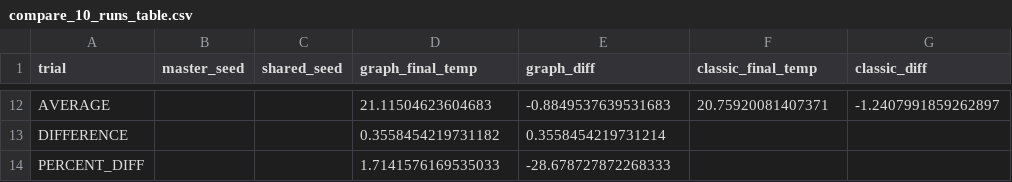
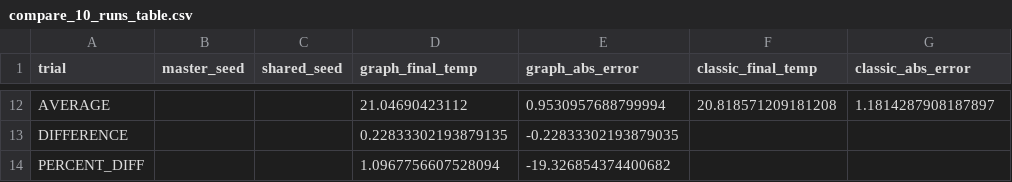
Before and after one commit to RezaAta/Zorvan, a CSV file: compare_10_runs_table.csv, drawn as a sheet; only a part is shown, gaps mark what is left out; the diff covers the shown part only.

Commit message:
Refactor bias initialization and update ClassicMLP API
Biases are now deterministically initialized to zero in both ClassicMLP and MLPGraph for reproducible experiments. The legacy delay API in ClassicMLP has been removed; updates are now always applied immediately per batch. The training and backward_pass methods have updated signatures to reflect this. All experiments and tests have been updated to match the new bias and update semantics, and new tests and scripts have been added to verify bias handling and gradient correctness. CSV and markdown output fields have been renamed from *_diff to *_abs_error to reflect absolute error reporting.

```diff
--- a/compare_10_runs_table.csv
+++ b/compare_10_runs_table.csv
@@ -1 +1 @@
-trial,master_seed,shared_seed,graph_final_temp,graph_diff,classic_final_temp,classic_diff
+trial,master_seed,shared_seed,graph_final_temp,graph_abs_error,classic_final_temp,classic_abs_error
@@ -12,3 +12,3 @@ trial,master_seed,shared_seed,graph_final_temp,graph_diff,classic_final_temp,cla
-AVERAGE,,,21.11504623604683,-0.8849537639531683,20.75920081407371,-1.2407991859262897
-DIFFERENCE,,,0.3558454219731182,0.3558454219731214,,
-PERCENT_DIFF,,,1.7141576169535033,-28.678727872268333,,
+AVERAGE,,,21.04690423112,0.9530957688799994,20.818571209181208,1.1814287908187897
+DIFFERENCE,,,0.22833302193879135,-0.22833302193879035,,
+PERCENT_DIFF,,,1.0967756607528094,-19.326854374400682,,
```
Also changed, not shown: 60 edited cells elsewhere in this file, 19 other files.
